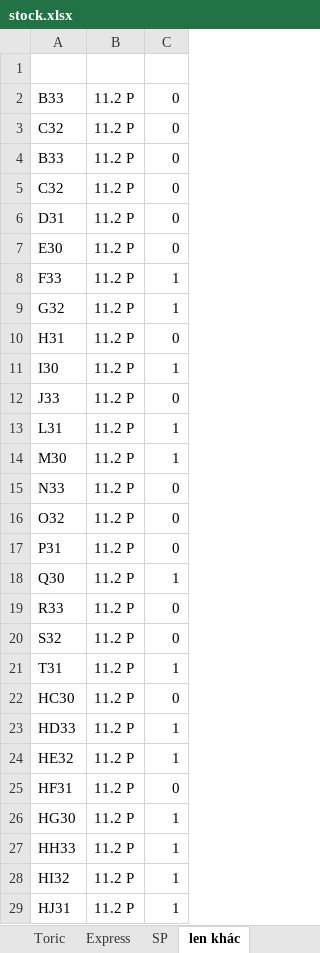
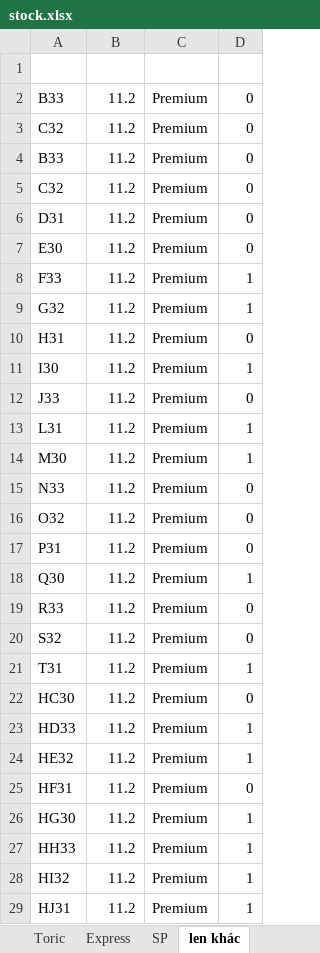
Before and after one commit to globalnaturesoft-erp/erp-ortho-k, an Excel workbook: stock.xlsx, sheet len khác, drawn as a sheet; only a part is shown; values as stored, in another font and other column widths than the file's, no borders; the diff covers the shown part only; the diff names each change by its address in the sheet, - before the commit and + after, or states it on an @@ line.

```diff
--- a/stock.xlsx (sheet len khác)
+++ b/stock.xlsx (sheet len khác)
+column C, rows 2-29: all Premium
-B2:B29: 11.2 P
+B2:B29: 11.2
```
Also changed, not shown: 4 removed rows and 8 edited cells elsewhere in this sheet, sheet SP, sheet Toric, sheet Soft OK, other sheet tabs, 13 other files.
